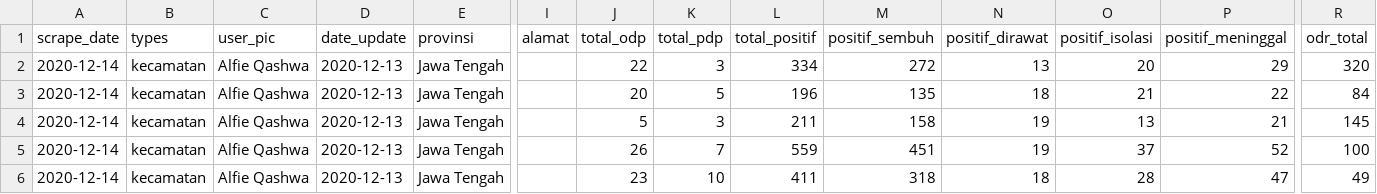
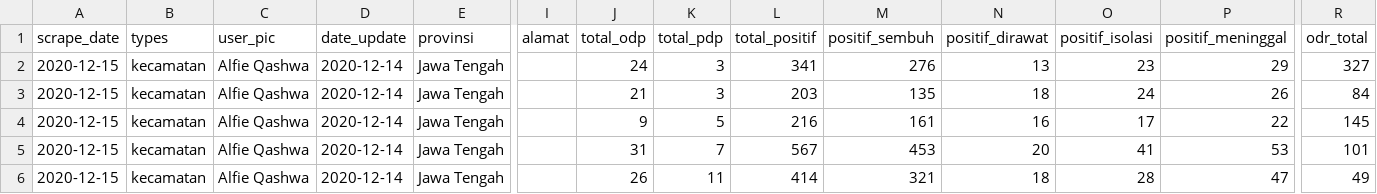
Before and after one commit to alfieqashwa/kominfo-pedulilindungi, a CSV file: ppcrawling/output/kudus.csv, drawn as a sheet; only a part is shown, gaps mark what is left out; the diff covers the shown part only; the diff names each change by its address in the sheet, - before the commit and + after, or states it on an @@ line.

```diff
--- a/ppcrawling/output/kudus.csv
+++ b/ppcrawling/output/kudus.csv
-A2:A6 (scrape_date): 2020-12-14
+A2:A6 (scrape_date): 2020-12-15
-D2:D6 (date_update): 2020-12-13
+D2:D6 (date_update): 2020-12-14
-J2 (total_odp): 22
+J2 (total_odp): 24
-L2 (total_positif): 334
+L2 (total_positif): 341
-M2 (positif_sembuh): 272
+M2 (positif_sembuh): 276
-O2 (positif_isolasi): 20
+O2 (positif_isolasi): 23
-R2 (odr_total): 320
+R2 (odr_total): 327
-J3 (total_odp): 20
+J3 (total_odp): 21
-K3 (total_pdp): 5
+K3 (total_pdp): 3
-L3 (total_positif): 196
+L3 (total_positif): 203
-O3 (positif_isolasi): 21
+O3 (positif_isolasi): 24
-P3 (positif_meninggal): 22
+P3 (positif_meninggal): 26
-J4 (total_odp): 5
+J4 (total_odp): 9
-K4 (total_pdp): 3
+K4 (total_pdp): 5
-L4 (total_positif): 211
+L4 (total_positif): 216
-M4 (positif_sembuh): 158
+M4 (positif_sembuh): 161
-N4 (positif_dirawat): 19
+N4 (positif_dirawat): 16
-O4 (positif_isolasi): 13
+O4 (positif_isolasi): 17
-P4 (positif_meninggal): 21
+P4 (positif_meninggal): 22
-J5 (total_odp): 26
+J5 (total_odp): 31
-L5 (total_positif): 559
+L5 (total_positif): 567
-M5 (positif_sembuh): 451
+M5 (positif_sembuh): 453
-N5 (positif_dirawat): 19
+N5 (positif_dirawat): 20
-O5 (positif_isolasi): 37
+O5 (positif_isolasi): 41
-P5 (positif_meninggal): 52
+P5 (positif_meninggal): 53
-R5 (odr_total): 100
+R5 (odr_total): 101
-J6 (total_odp): 23
+J6 (total_odp): 26
-K6 (total_pdp): 10
+K6 (total_pdp): 11
-L6 (total_positif): 411
+L6 (total_positif): 414
-M6 (positif_sembuh): 318
+M6 (positif_sembuh): 321
```
Also changed, not shown: 31 edited cells elsewhere in this file, JAWA_TENGAH/boyolali/new/format.csv, ppcrawling/output/semarang.csv, 2 other files.
